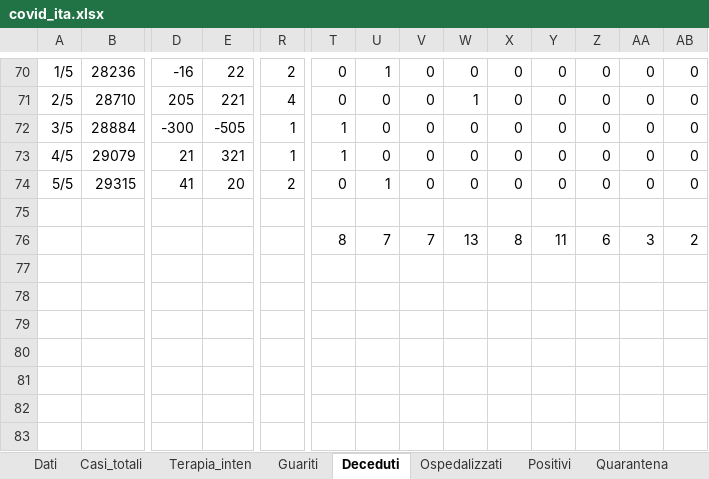
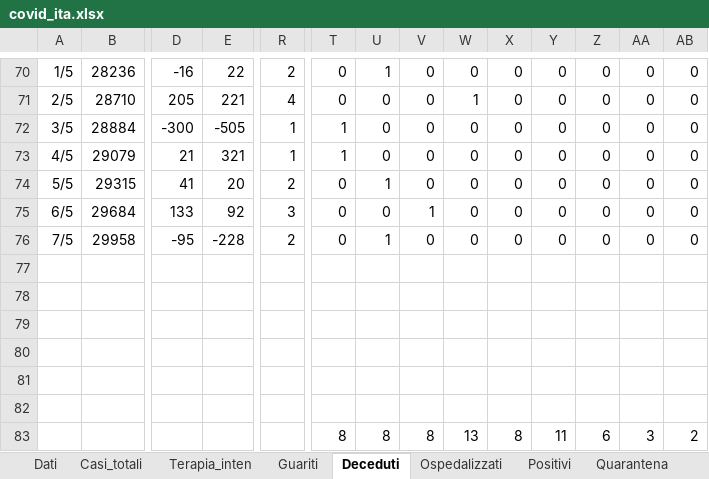
Before and after one commit to mattecarpa/Covid19, an Excel workbook: covid_ita.xlsx, sheet Deceduti, drawn as a sheet; only a part is shown, gaps mark what is left out; values as stored, in another font and other column widths than the file's, no borders; charts and pictures not drawn; addresses are those after the commit; rows hold the shown columns only; the diff names each change by its address in the sheet, - before the commit and + after, or states it on an @@ line.

```diff
--- a/covid_ita.xlsx (sheet Deceduti)
+++ b/covid_ita.xlsx (sheet Deceduti)
+row 75: 6/5 | 29684 | 133 | 92 | 3 | 0 | 0 | 1 | 0 | 0 | 0 | 0 | 0 | 0
+row 76: 7/5 | 29958 | -95 | -228 | 2 | 0 | 1 | 0 | 0 | 0 | 0 | 0 | 0 | 0
+row 78: (empty)
+row 79: (empty)
+row 80: (empty)
+row 81: (empty)
+row 82: (empty)
-U83: 7
+U83: 8
-V83: 7
+V83: 8
```
Also changed, not shown: sheet Dati, sheet Guariti, sheet Nuovi positivi, sheet Analisi-dead (2), sheet Tamponi, sheet R0, 7 more sheets, formulas that keep their value, charts or pictures, covid_bilog.xlsx, covid_lig.xlsx.
